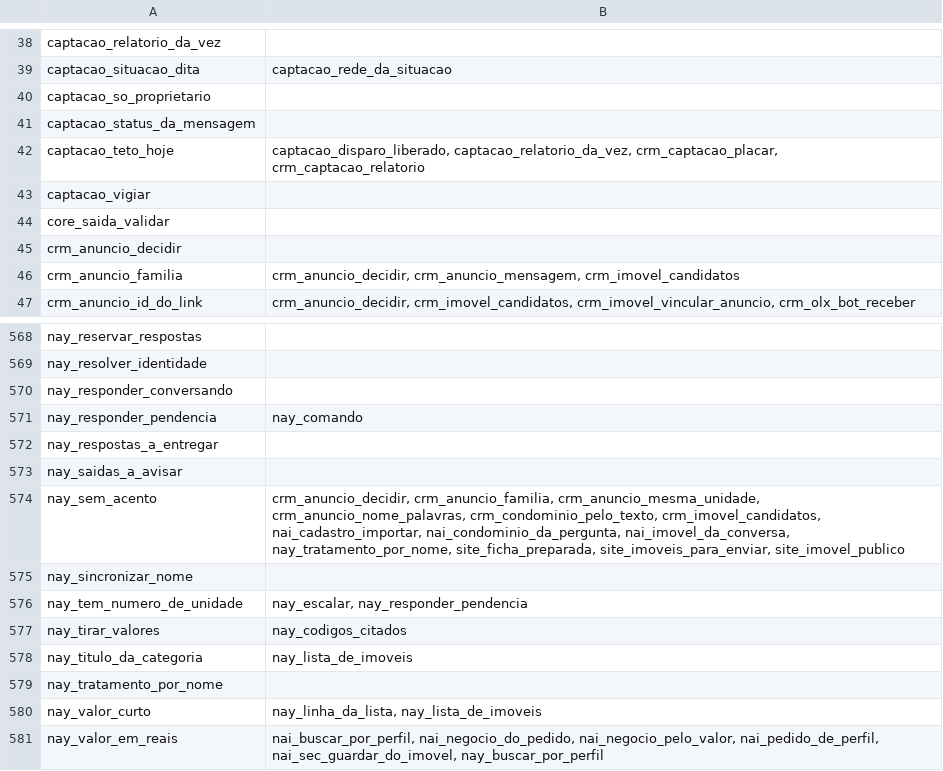
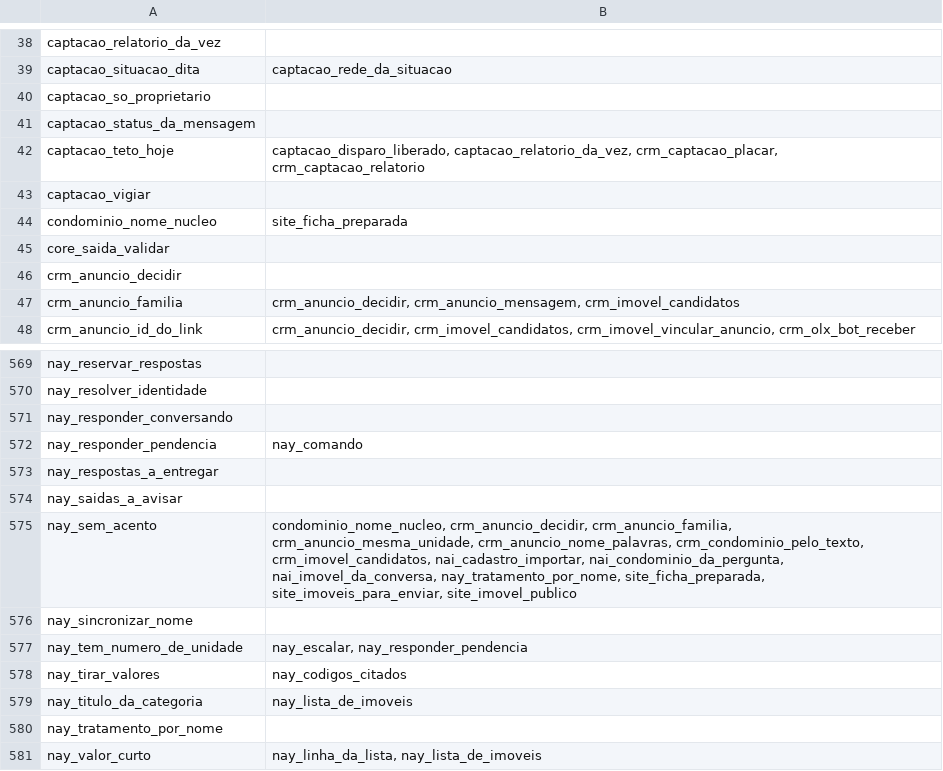
Before and after one commit to pvlservicos-collab/nayia, a TSV file: producao/quem_chama.tsv, drawn as a sheet; only a part is shown, gaps mark what is left out; the shorter side is filled out with more unchanged rows.

```diff
--- a/producao/quem_chama.tsv
+++ b/producao/quem_chama.tsv
@@ -43,2 +43,3 @@ captacao_teto_hoje	captacao_disparo_liberado, captacao_relatorio_da_vez, crm_cap
 captacao_vigiar	
+condominio_nome_nucleo	site_ficha_preparada
 core_saida_validar	
@@ -573,3 +574,3 @@ nay_respostas_a_entregar
 nay_saidas_a_avisar	
-nay_sem_acento	crm_anuncio_decidir, crm_anuncio_familia, crm_anuncio_mesma_unidade, crm_anuncio_nome_palavras, crm_condominio_pelo_texto, crm_imovel_candidatos, nai_cadastro_importar, nai_condominio_da_pergunta, nai_imovel_da_conversa, nay_tratamento_por_nome, site_ficha_preparada, site_imoveis_para_enviar, site_imovel_publico
+nay_sem_acento	condominio_nome_nucleo, crm_anuncio_decidir, crm_anuncio_familia, crm_anuncio_mesma_unidade, crm_anuncio_nome_palavras, crm_condominio_pelo_texto, crm_imovel_candidatos, nai_cadastro_importar, nai_condominio_da_pergunta, nai_imovel_da_conversa, nay_tratamento_por_nome, site_ficha_preparada, site_imoveis_para_enviar, site_imovel_publico
 nay_sincronizar_nome	
```
Also changed, not shown: producao/nai_config.tsv, 13 other files.
